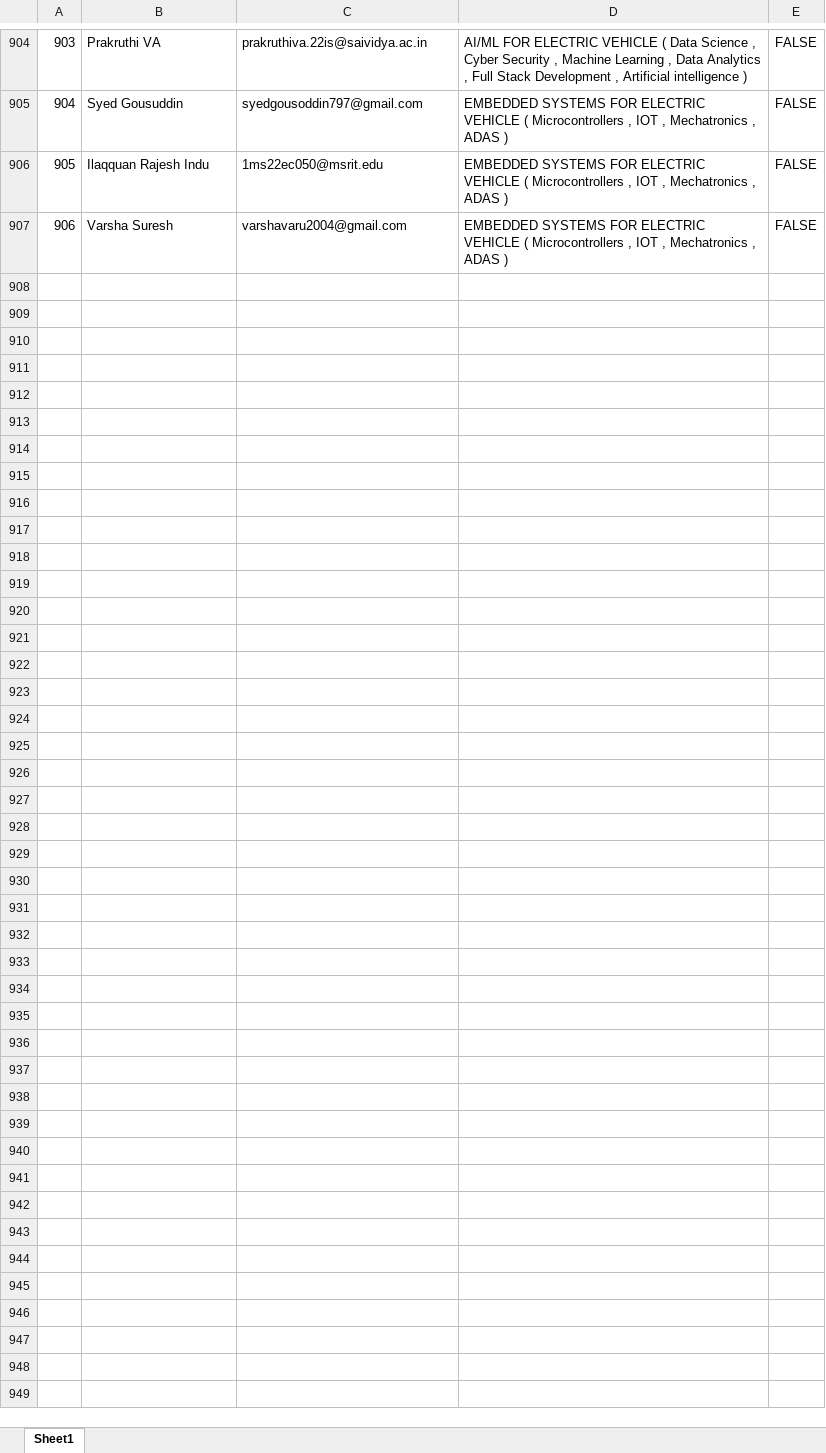
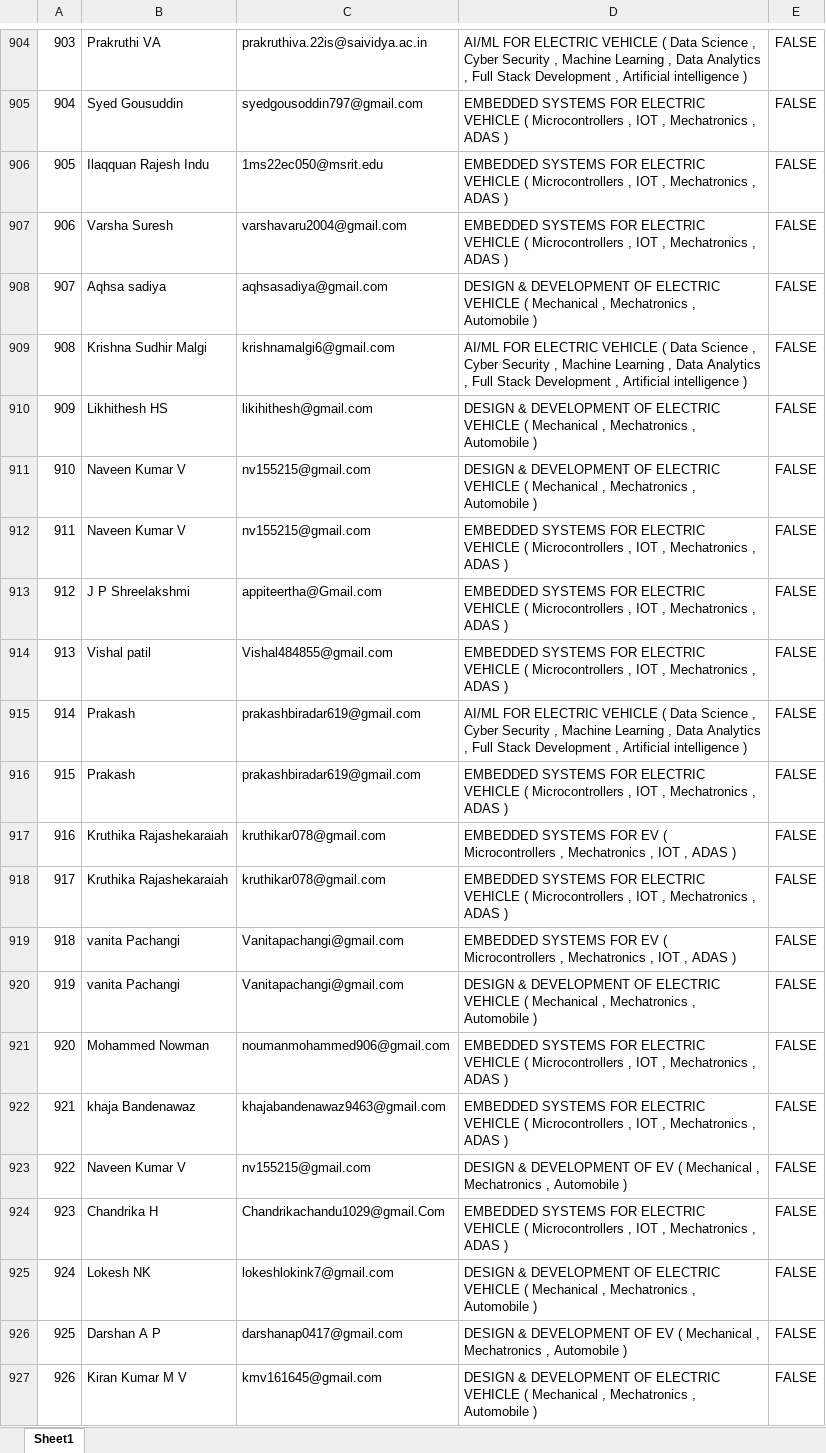
Before and after one commit to ayushgayakwad/visionastraa-website, an Excel workbook: VTU EV Internship Offer Letters/applicants-vtu-internyet-main.xlsx, sheet Sheet1, drawn as a sheet; only a part is shown, gaps mark what is left out; values as stored, in another font and other column widths than the file's, no borders; the diff covers the shown part only; the diff names each change by its address in the sheet, - before the commit and + after, or states it on an @@ line.

```diff
--- a/VTU EV Internship Offer Letters/applicants-vtu-internyet-main.xlsx (sheet Sheet1)
+++ b/VTU EV Internship Offer Letters/applicants-vtu-internyet-main.xlsx (sheet Sheet1)
+row 908: 907 | Aqhsa sadiya | aqhsasadiya@gmail.com | DESIGN & DEVELOPMENT OF ELECTRIC VEHICLE ( Mechanical , Mechatronics , Automobile ) | FALSE
+row 909: 908 | Krishna Sudhir Malgi | krishnamalgi6@gmail.com | AI/ML FOR ELECTRIC VEHICLE ( Data Science , Cyber Security , Machine Learning , Data Analytics , Full Stack Development , Artificial intelligence ) | FALSE
+row 910: 909 | Likhithesh HS | likihithesh@gmail.com | DESIGN & DEVELOPMENT OF ELECTRIC VEHICLE ( Mechanical , Mechatronics , Automobile ) | FALSE
+row 911: 910 | Naveen Kumar V | nv155215@gmail.com | DESIGN & DEVELOPMENT OF ELECTRIC VEHICLE ( Mechanical , Mechatronics , Automobile ) | FALSE
+row 912: 911 | Naveen Kumar V | nv155215@gmail.com | EMBEDDED SYSTEMS FOR ELECTRIC VEHICLE ( Microcontrollers , IOT , Mechatronics , ADAS ) | FALSE
+row 913: 912 | J P Shreelakshmi | appiteertha@Gmail.com | EMBEDDED SYSTEMS FOR ELECTRIC VEHICLE ( Microcontrollers , IOT , Mechatronics , ADAS ) | FALSE
+row 914: 913 | Vishal patil | Vishal484855@gmail.com | EMBEDDED SYSTEMS FOR ELECTRIC VEHICLE ( Microcontrollers , IOT , Mechatronics , ADAS ) | FALSE
+row 915: 914 | Prakash | prakashbiradar619@gmail.com | AI/ML FOR ELECTRIC VEHICLE ( Data Science , Cyber Security , Machine Learning , Data Analytics , Full Stack Development , Artificial intelligence ) | FALSE
+row 916: 915 | Prakash | prakashbiradar619@gmail.com | EMBEDDED SYSTEMS FOR ELECTRIC VEHICLE ( Microcontrollers , IOT , Mechatronics , ADAS ) | FALSE
+row 917: 916 | Kruthika Rajashekaraiah | kruthikar078@gmail.com | EMBEDDED SYSTEMS FOR EV ( Microcontrollers , Mechatronics , IOT , ADAS ) | FALSE
+row 918: 917 | Kruthika Rajashekaraiah | kruthikar078@gmail.com | EMBEDDED SYSTEMS FOR ELECTRIC VEHICLE ( Microcontrollers , IOT , Mechatronics , ADAS ) | FALSE
+row 919: 918 | vanita Pachangi | Vanitapachangi@gmail.com | EMBEDDED SYSTEMS FOR EV ( Microcontrollers , Mechatronics , IOT , ADAS ) | FALSE
+row 920: 919 | vanita Pachangi | Vanitapachangi@gmail.com | DESIGN & DEVELOPMENT OF ELECTRIC VEHICLE ( Mechanical , Mechatronics , Automobile ) | FALSE
+row 921: 920 | Mohammed Nowman | noumanmohammed906@gmail.com | EMBEDDED SYSTEMS FOR ELECTRIC VEHICLE ( Microcontrollers , IOT , Mechatronics , ADAS ) | FALSE
+row 922: 921 | khaja Bandenawaz | khajabandenawaz9463@gmail.com | EMBEDDED SYSTEMS FOR ELECTRIC VEHICLE ( Microcontrollers , IOT , Mechatronics , ADAS ) | FALSE
+row 923: 922 | Naveen Kumar V | nv155215@gmail.com | DESIGN & DEVELOPMENT OF EV ( Mechanical , Mechatronics , Automobile ) | FALSE
+row 924: 923 | Chandrika H | Chandrikachandu1029@gmail.Com | EMBEDDED SYSTEMS FOR ELECTRIC VEHICLE ( Microcontrollers , IOT , Mechatronics , ADAS ) | FALSE
+row 925: 924 | Lokesh NK | lokeshlokink7@gmail.com | DESIGN & DEVELOPMENT OF ELECTRIC VEHICLE ( Mechanical , Mechatronics , Automobile ) | FALSE
+row 926: 925 | Darshan A P | darshanap0417@gmail.com | DESIGN & DEVELOPMENT OF EV ( Mechanical , Mechatronics , Automobile ) | FALSE
+row 927: 926 | Kiran Kumar M V | kmv161645@gmail.com | DESIGN & DEVELOPMENT OF ELECTRIC VEHICLE ( Mechanical , Mechatronics , Automobile ) | FALSE
```
Also changed, not shown: 92 added rows elsewhere in this sheet, 5 other files.
